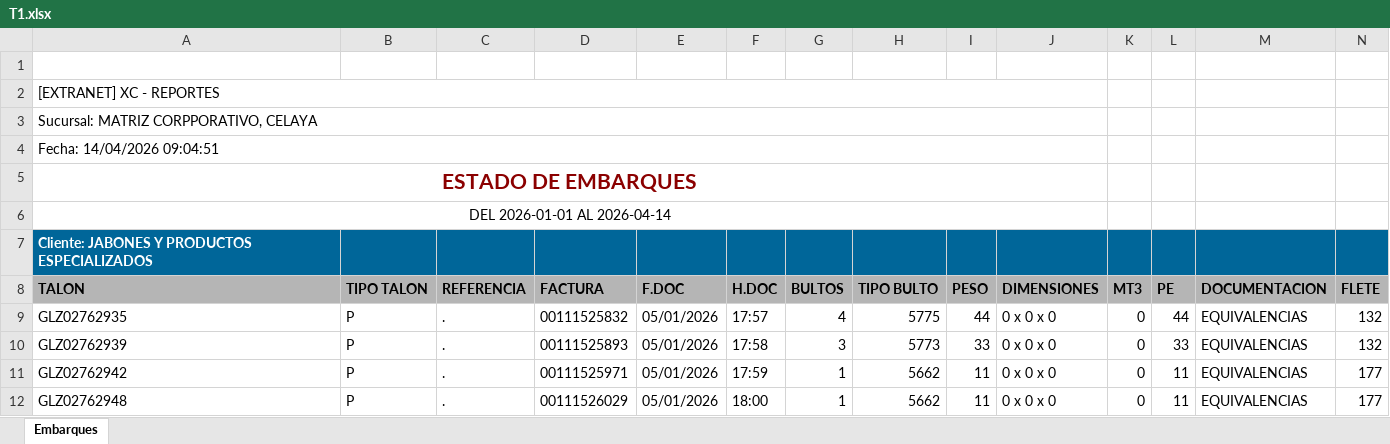
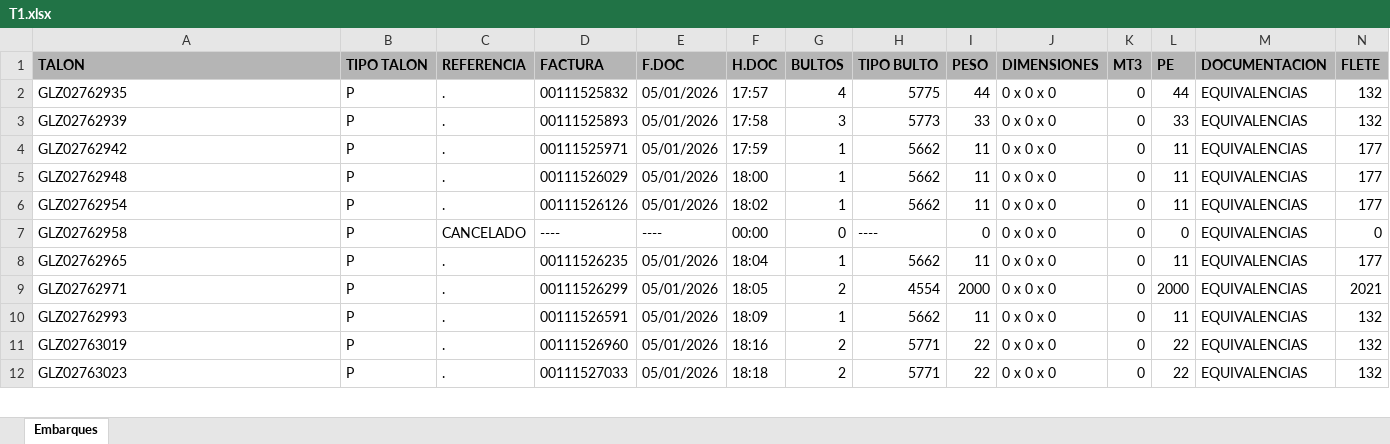
Before and after one commit to RH2026/nexion, an Excel workbook: T1.xlsx, sheet Embarques, drawn as a sheet; only a part is shown; the shorter side is filled out with more unchanged rows; values as stored, in another font and other column widths than the file's, no borders; charts and pictures not drawn; rows hold the shown columns only; the diff names each change by its address in the sheet, - before the commit and + after, or states it on an @@ line.

Commit message:
BATCH_UPDATE // 14/04/2026 10:58

```diff
--- a/T1.xlsx (sheet Embarques)
+++ b/T1.xlsx (sheet Embarques)
-row 1: (empty)
-row 2: [EXTRANET] XC - REPORTES
-row 3: Sucursal: MATRIZ CORPPORATIVO, CELAYA
-row 4: Fecha: 14/04/2026 09:04:51
-row 5: ESTADO DE EMBARQUES
-row 6: DEL 2026-01-01 AL 2026-04-14
-row 7: Cliente: JABONES Y PRODUCTOS ESPECIALIZADOS
```
Also changed, not shown: charts or pictures.
